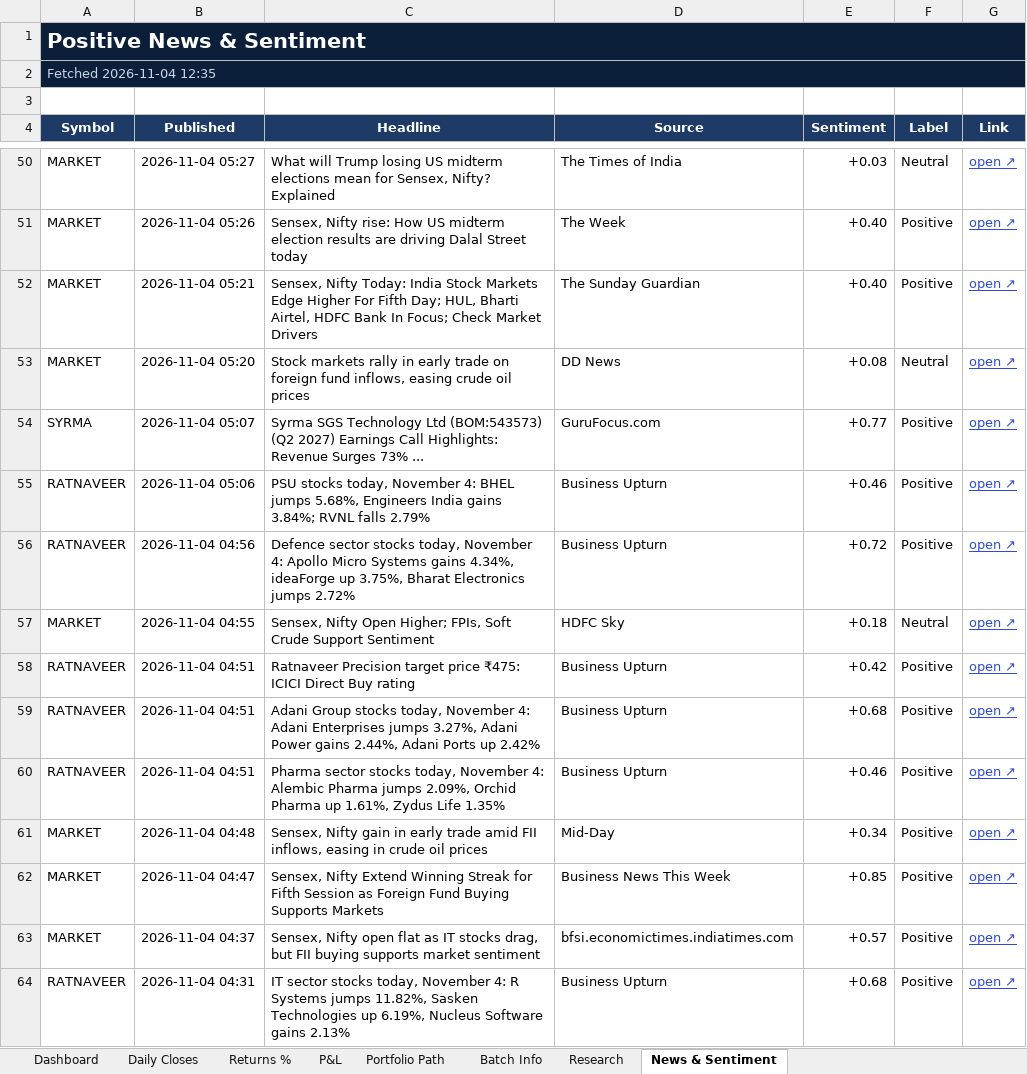
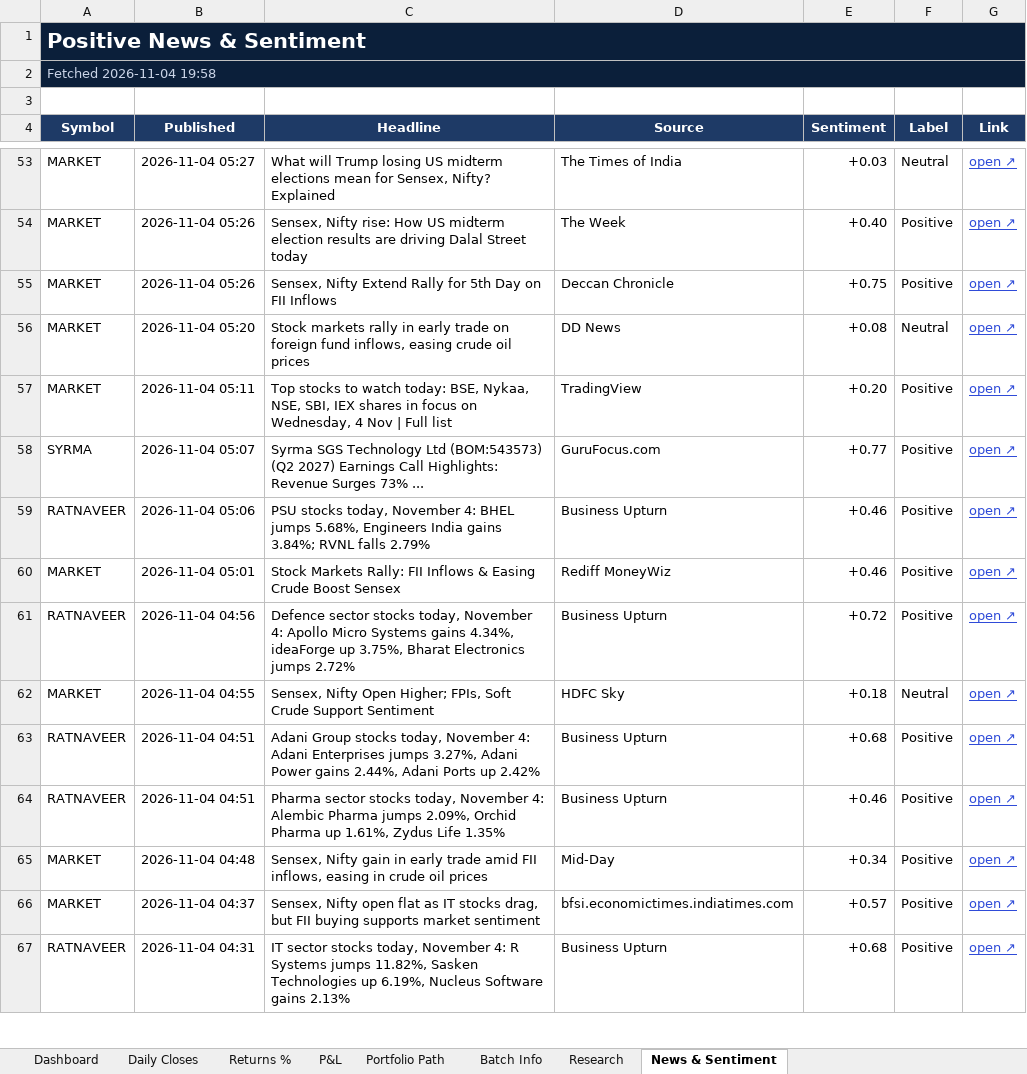
Before and after one commit to compukidsdgp-creator/Swing-Card, an Excel workbook: data/batches/2026-10-29/SwingScope_2026-10-29_tracker.xlsx, sheet News & Sentiment, drawn as a sheet; only a part is shown, gaps mark what is left out; values as stored, in another font and other column widths than the file's, no borders; conditional formats not drawn; removed rows and columns are numbered as before the commit, all else as after; the diff covers the shown part only; the diff names each change by its address in the sheet, - before the commit and + after, or states it on an @@ line.

```diff
--- a/data/batches/2026-10-29/SwingScope_2026-10-29_tracker.xlsx (sheet News & Sentiment)
+++ b/data/batches/2026-10-29/SwingScope_2026-10-29_tracker.xlsx (sheet News & Sentiment)
-A2 (Symbol): Fetched 2026-11-04 12:35
+A2 (Symbol): Fetched 2026-11-04 19:58
-B55 (Published): 2026-11-04 05:21
+B55 (Published): 2026-11-04 05:26
-C55 (Headline): Sensex, Nifty Today: India Stock Markets Edge Higher For Fifth Day; HUL, Bharti Airtel, HDFC Bank In Focus; Check Market Drivers
+C55 (Headline): Sensex, Nifty Extend Rally for 5th Day on FII Inflows
-D55 (Source): The Sunday Guardian
+D55 (Source): Deccan Chronicle
-E55 (Sentiment): +0.40
+E55 (Sentiment): +0.75
+row 57: MARKET | 2026-11-04 05:11 | Top stocks to watch today: BSE, Nykaa, NSE, SBI, IEX shares in focus on Wednesday, 4 Nov | Full list | TradingView | +0.20 | Positive | open ↗
+row 60: MARKET | 2026-11-04 05:01 | Stock Markets Rally: FII Inflows & Easing Crude Boost Sensex | Rediff MoneyWiz | +0.46 | Positive | open ↗
-row 58: RATNAVEER | 2026-11-04 04:51 | Ratnaveer Precision target price ₹475: ICICI Direct Buy rating | Business Upturn | +0.42 | Positive | open ↗
-row 62: MARKET | 2026-11-04 04:47 | Sensex, Nifty Extend Winning Streak for Fifth Session as Foreign Fund Buying Supports Markets | Business News This Week | +0.85 | Positive | open ↗
```
Also changed, not shown: 29 added rows, 37 removed rows, 1 moved row and 3 edited cells elsewhere in this sheet, sheet Research, sheet Dashboard, sheet Daily Closes, 3 other files.
